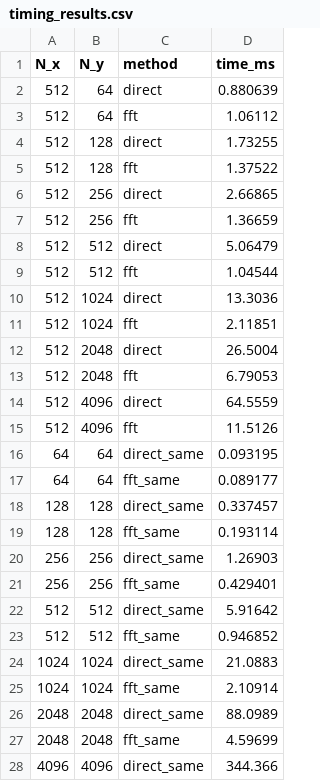
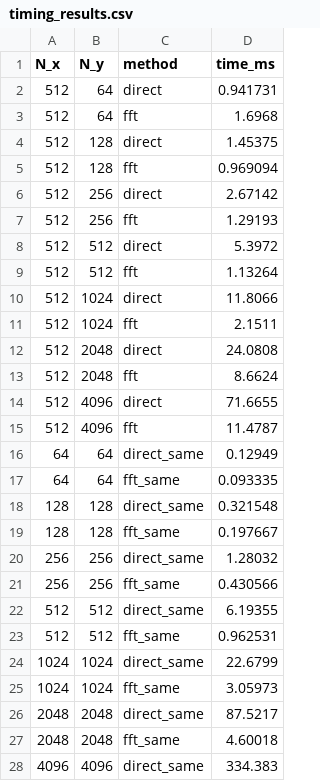
Before and after one commit to KirMIET/UnicLab, a CSV file: Lab2/OtherFiles/timing_results.csv, drawn as a sheet; only a part is shown; the diff covers the shown part only.

```diff
--- a/Lab2/OtherFiles/timing_results.csv
+++ b/Lab2/OtherFiles/timing_results.csv
@@ -1,28 +1,28 @@
 N_x,N_y,method,time_ms
-512,64,direct,0.880639
-512,64,fft,1.06112
-512,128,direct,1.73255
-512,128,fft,1.37522
-512,256,direct,2.66865
-512,256,fft,1.36659
-512,512,direct,5.06479
-512,512,fft,1.04544
-512,1024,direct,13.3036
-512,1024,fft,2.11851
-512,2048,direct,26.5004
-512,2048,fft,6.79053
-512,4096,direct,64.5559
-512,4096,fft,11.5126
-64,64,direct_same,0.093195
-64,64,fft_same,0.089177
-128,128,direct_same,0.337457
-128,128,fft_same,0.193114
-256,256,direct_same,1.26903
-256,256,fft_same,0.429401
-512,512,direct_same,5.91642
-512,512,fft_same,0.946852
-1024,1024,direct_same,21.0883
-1024,1024,fft_same,2.10914
-2048,2048,direct_same,88.0989
-2048,2048,fft_same,4.59699
-4096,4096,direct_same,344.366
+512,64,direct,0.941731
+512,64,fft,1.6968
+512,128,direct,1.45375
+512,128,fft,0.969094
+512,256,direct,2.67142
+512,256,fft,1.29193
+512,512,direct,5.3972
+512,512,fft,1.13264
+512,1024,direct,11.8066
+512,1024,fft,2.1511
+512,2048,direct,24.0808
+512,2048,fft,8.6624
+512,4096,direct,71.6655
+512,4096,fft,11.4787
+64,64,direct_same,0.12949
+64,64,fft_same,0.093335
+128,128,direct_same,0.321548
+128,128,fft_same,0.197667
+256,256,direct_same,1.28032
+256,256,fft_same,0.430566
+512,512,direct_same,6.19355
+512,512,fft_same,0.962531
+1024,1024,direct_same,22.6799
+1024,1024,fft_same,3.05973
+2048,2048,direct_same,87.5217
+2048,2048,fft_same,4.60018
+4096,4096,direct_same,334.383
```
Also changed, not shown: 1 edited cell elsewhere in this file, 13 other files.
